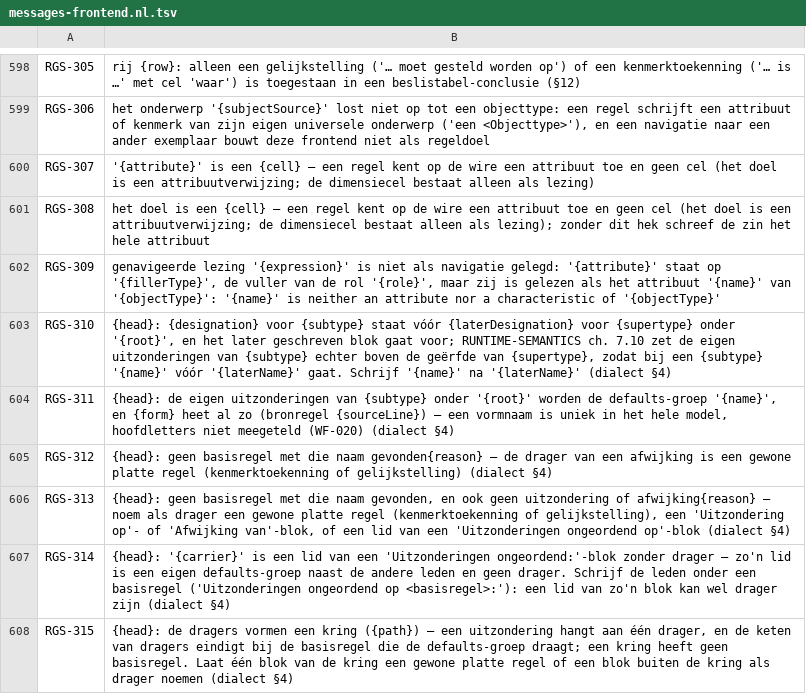
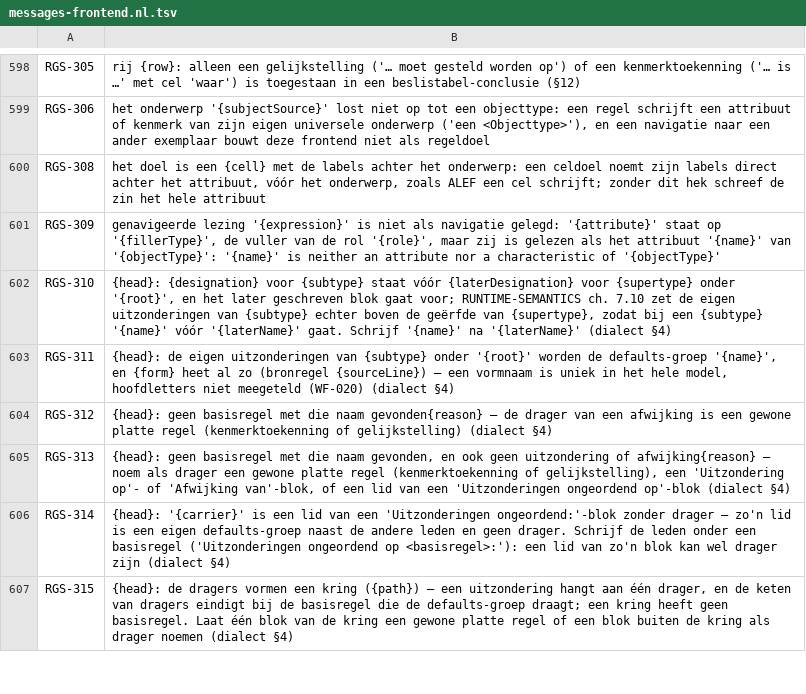
Before and after one commit to uchar-dev/uchar, a TSV file: frontends/regelspraak/src/main/resources/dev/uchar/regelspraak/message/messages-frontend.nl.tsv, drawn as a sheet; only a part is shown, gaps mark what is left out.

Commit message:
De frontend schrijft een cel als doel
Een regel of initialisatie waarvan het doel een label tussen attribuut
en onderwerp noemt ("Het vondstgewicht in najaar van een Jutter"), de
vorm waarin ALEF een cel aan weerszijden van een toekenning schrijft,
gaat nu als DimensionCellRead naar de draad; een toekenning in een
objectcreatie die zo een cel noemt, als MemberInit met labels. RGS-307
vervalt. De vorm met de labels achter het onderwerp blijft geweigerd
(RGS-308), met een tekst die de schrijfplaats noemt. De
afhankelijkheidsspiegel van de frontend kent de knoop per cel, zoals de
verifier, zodat een cel uit een andere cel van hetzelfde attribuut geen
kring is en een cel uit zichzelf wel.

```diff
--- a/frontends/regelspraak/src/main/resources/dev/uchar/regelspraak/message/messages-frontend.nl.tsv
+++ b/frontends/regelspraak/src/main/resources/dev/uchar/regelspraak/message/messages-frontend.nl.tsv
@@ -599,4 +599,3 @@ RGS-305	rij {row}: alleen een gelijkstelling ('… moet gesteld worden op') of e
 RGS-306	het onderwerp '{subjectSource}' lost niet op tot een objecttype: een regel schrijft een attribuut of kenmerk van zijn eigen universele onderwerp ('een <Objecttype>'), en een navigatie naar een ander exemplaar bouwt deze frontend niet als regeldoel
-RGS-307	'{attribute}' is een {cell} — een regel kent op de wire een attribuut toe en geen cel (het doel is een attribuutverwijzing; de dimensiecel bestaat alleen als lezing)
-RGS-308	het doel is een {cell} — een regel kent op de wire een attribuut toe en geen cel (het doel is een attribuutverwijzing; de dimensiecel bestaat alleen als lezing); zonder dit hek schreef de zin het hele attribuut
+RGS-308	het doel is een {cell} met de labels achter het onderwerp: een celdoel noemt zijn labels direct achter het attribuut, vóór het onderwerp, zoals ALEF een cel schrijft; zonder dit hek schreef de zin het hele attribuut
 RGS-309	genavigeerde lezing '{expression}' is niet als navigatie gelegd: '{attribute}' staat op '{fillerType}', de vuller van de rol '{role}', maar zij is gelezen als het attribuut '{name}' van '{objectType}': '{name}' is neither an attribute nor a characteristic of '{objectType}'
```
Also changed, not shown: frontends/regelspraak/src/main/resources/dev/uchar/regelspraak/diagnostic-codes.tsv, frontends/regelspraak/src/main/resources/dev/uchar/regelspraak/message/messages-frontend.en.tsv, 7 other files.
